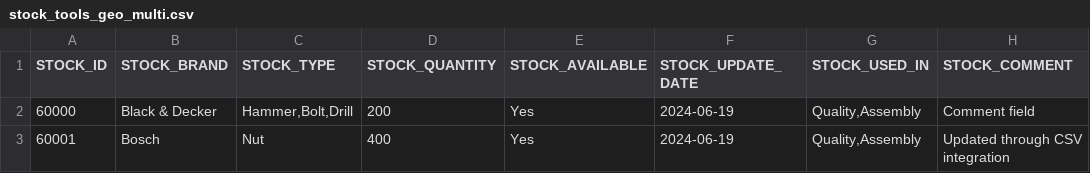
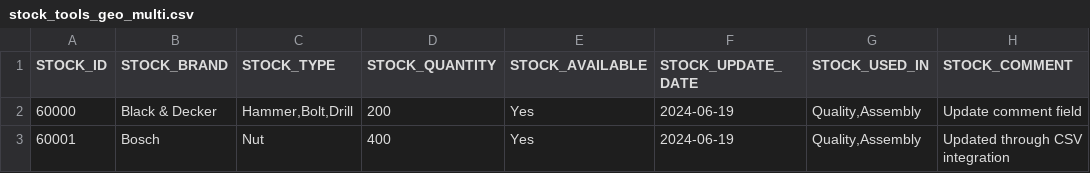
Before and after one commit to icolaes/csv, a CSV file: stock_tools_geo_multi.csv, drawn as a sheet.

Commit message:
Update stock_tools_geo_multi.csv

```diff
--- a/stock_tools_geo_multi.csv
+++ b/stock_tools_geo_multi.csv
@@ -1,3 +1,3 @@
 STOCK_ID,STOCK_BRAND,STOCK_TYPE,STOCK_QUANTITY,STOCK_AVAILABLE,STOCK_UPDATE_DATE,STOCK_USED_IN,STOCK_COMMENT
-60000,Black & Decker,"Hammer,Bolt,Drill",200,Yes,2024-06-19,"Quality,Assembly","Comment field"
+60000,Black & Decker,"Hammer,Bolt,Drill",200,Yes,2024-06-19,"Quality,Assembly","Update comment field"
 60001,Bosch,"Nut",400,Yes,2024-06-19,"Quality,Assembly","Updated through CSV integration"
```
